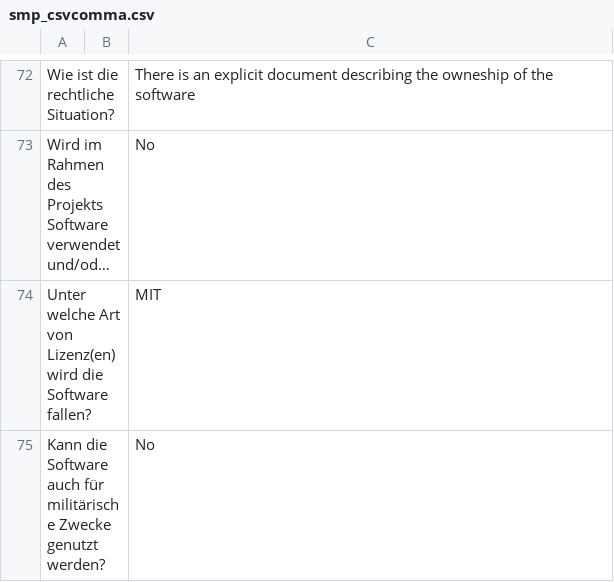
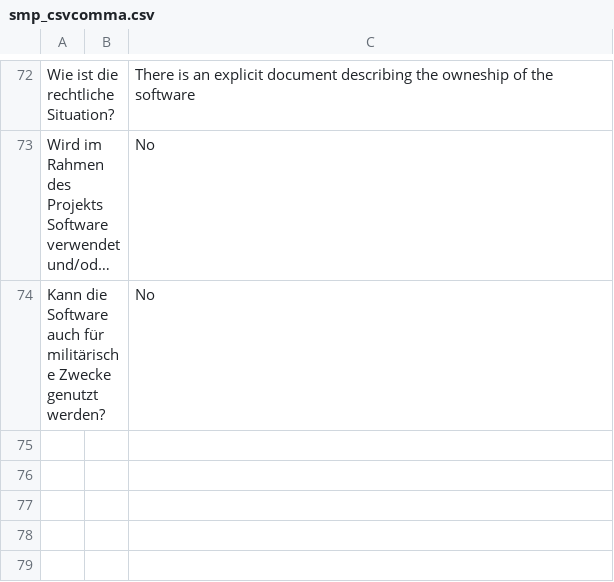
Before and after one commit to lauraBahamon/test-smp-repo, a CSV file: data/smp_csvcomma.csv, drawn as a sheet; only a part is shown, gaps mark what is left out; long unchanged cells end in …; the diff names each change by its address in the sheet, - before the commit and + after, or states it on an @@ line.

Commit message:
update from rdmo

```diff
--- a/data/smp_csvcomma.csv
+++ b/data/smp_csvcomma.csv
-row 74: Unter welche Art von Lizenz(en) wird die Software fallen? |  | MIT
```
